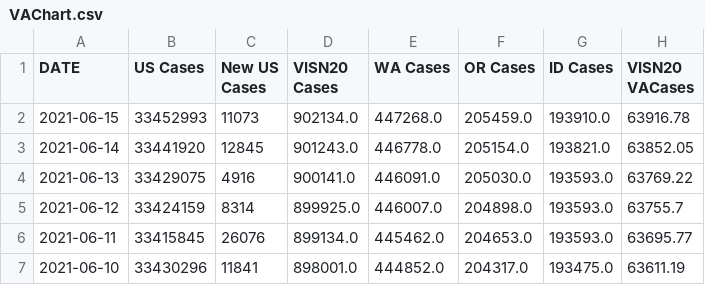
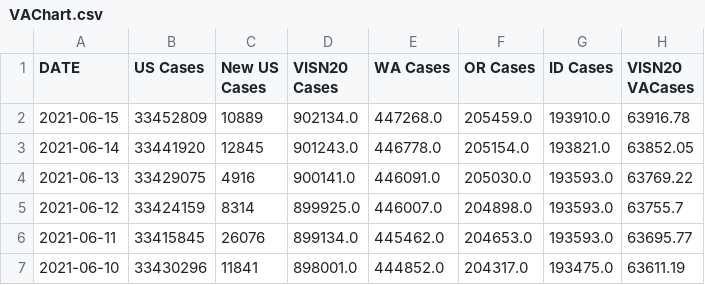
Before and after one commit to Sharma6614/VACCTMain, a CSV file: VAChart.csv, drawn as a sheet; only a part is shown; the diff names each change by its address in the sheet, - before the commit and + after, or states it on an @@ line.

```diff
--- a/VAChart.csv
+++ b/VAChart.csv
-B2 (US Cases): 33452993
+B2 (US Cases): 33452809
-C2 (New US Cases): 11073
+C2 (New US Cases): 10889
```
Also changed, not shown: CCTVAChart2.csv.
